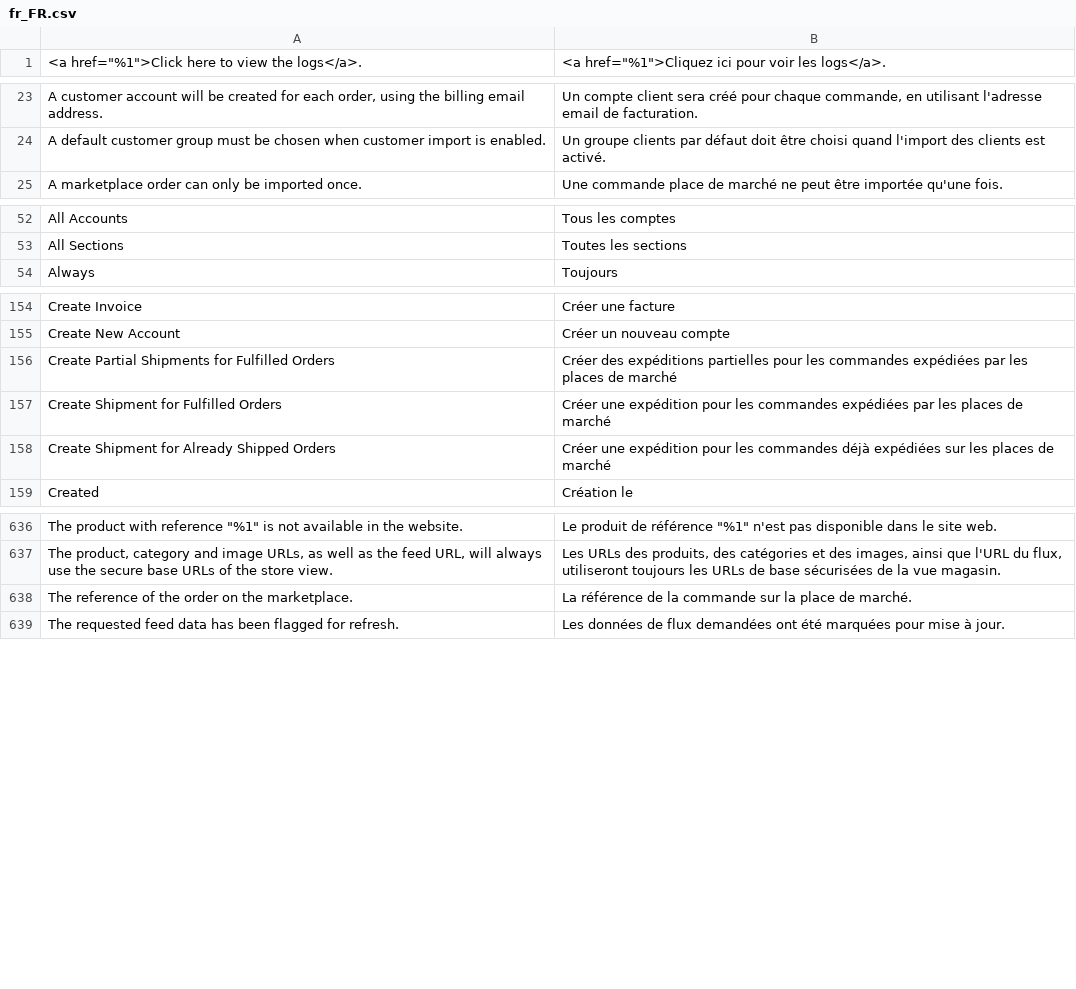
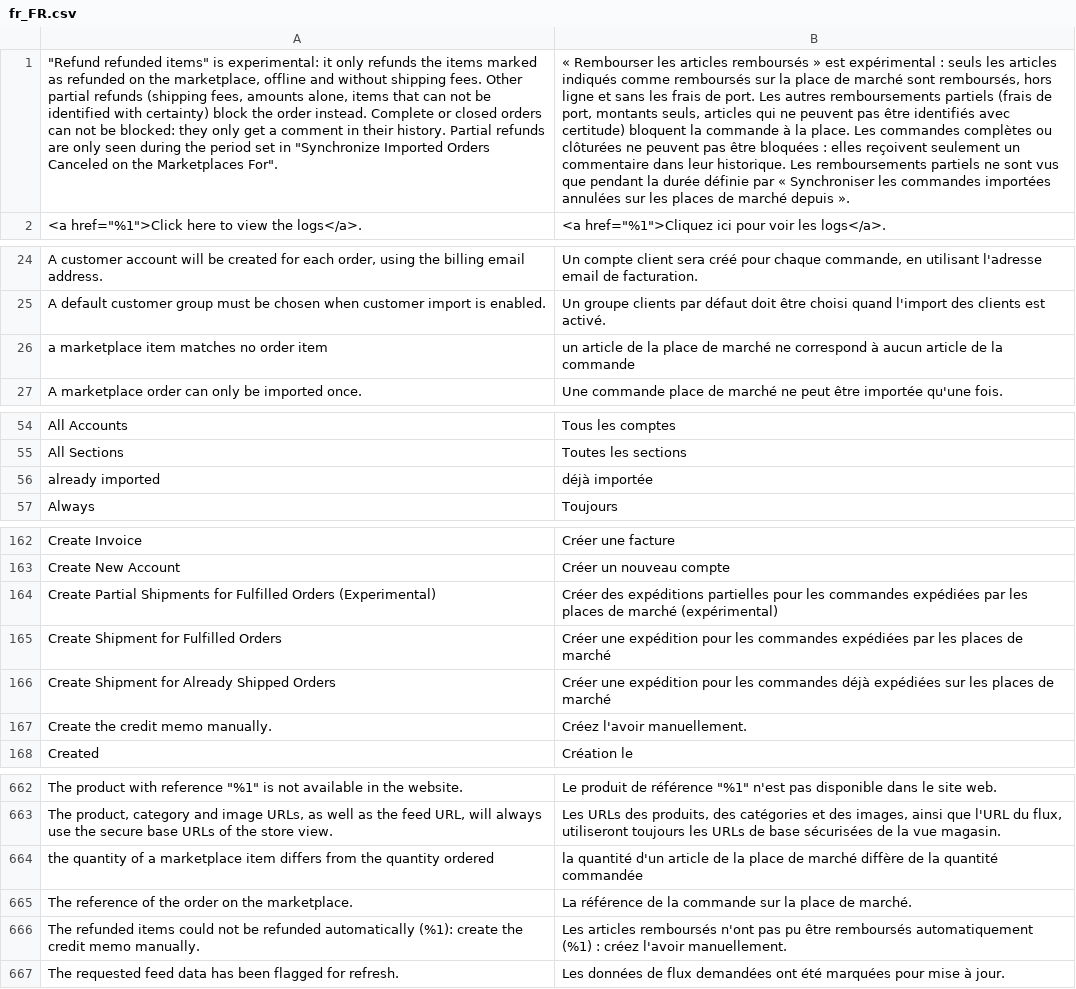
Before and after one commit to blmage/shopping-feed-magento2, a CSV file: i18n/fr_FR.csv, drawn as a sheet; only a part is shown, gaps mark what is left out; addresses are those after the commit; the diff covers the shown part only; the diff names each change by its address in the sheet, - before the commit and + after, or states it on an @@ line.

```diff
--- a/i18n/fr_FR.csv
+++ b/i18n/fr_FR.csv
+row 1: "Refund refunded items" is experimental: it only refunds the items marked as refunded on the marketplace, offline and without shipping fees. Other partial refunds (shipping fees, amounts alone, items that can not be identified with certainty) block the order instead. Complete or closed orders can not be blocked: they only get a comment in their history. Partial refunds are only seen during the period set in "Synchronize Imported Orders Canceled on the Marketplaces For". | « Rembourser les articles remboursés » est expérimental : seuls les articles indiqués comme remboursés sur la place de marché sont remboursés, hors ligne et sans les frais de port. Les autres remboursements partiels (frais de port, montants seuls, articles qui ne peuvent pas être identifiés avec certitude) bloquent la commande à la place. Les commandes complètes ou clôturées ne peuvent pas être bloquées : elles reçoivent seulement un commentaire dans leur historique. Les remboursements partiels ne sont vus que pendant la durée définie par « Synchroniser les commandes importées annulées sur les places de marché depuis ».
+row 26: a marketplace item matches no order item | un article de la place de marché ne correspond à aucun article de la commande
+row 56: already imported | déjà importée
-A164: …Fulfilled Orders
+A164: …Fulfilled Orders (Experimental)
-B164: …de marché
+B164: …de marché (expérimental)
+row 167: Create the credit memo manually. | Créez l'avoir manuellement.
+row 664: the quantity of a marketplace item differs from the quantity ordered | la quantité d'un article de la place de marché diffère de la quantité commandée
+row 666: The refunded items could not be refunded automatically (%1): create the credit memo manually. | Les articles remboursés n'ont pas pu être remboursés automatiquement (%1) : créez l'avoir manuellement.
```
Also changed, not shown: 24 added rows, 1 removed row and 2 edited cells elsewhere in this file, 21 other files.
